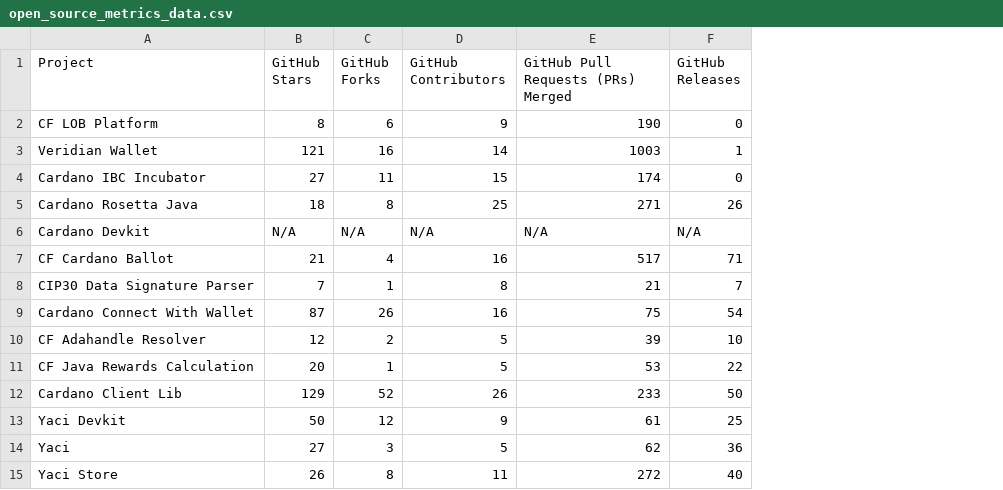
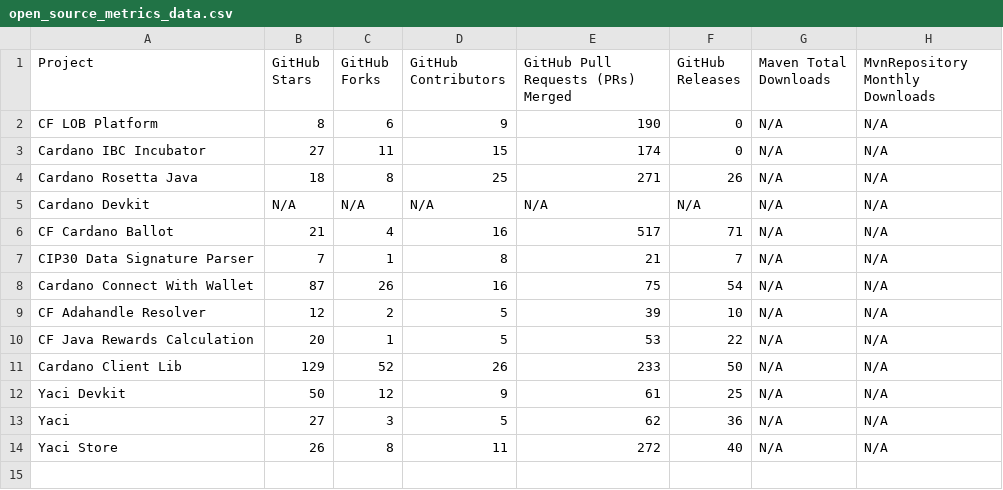
Before and after one commit to darlisagc/Open_source_metrics, a CSV file: open_source_metrics_data.csv, drawn as a sheet; removed rows and columns are numbered as before the commit, all else as after; the diff names each change by its address in the sheet, - before the commit and + after, or states it on an @@ line.

```diff
--- a/open_source_metrics_data.csv
+++ b/open_source_metrics_data.csv
+column G (Maven Total Downloads), rows 2-14: all N/A
+column H (MvnRepository Monthly Downloads), rows 2-14: all N/A
-row 3: Veridian Wallet | 121 | 16 | 14 | 1003 | 1
```
Also changed, not shown: 3 other files.
